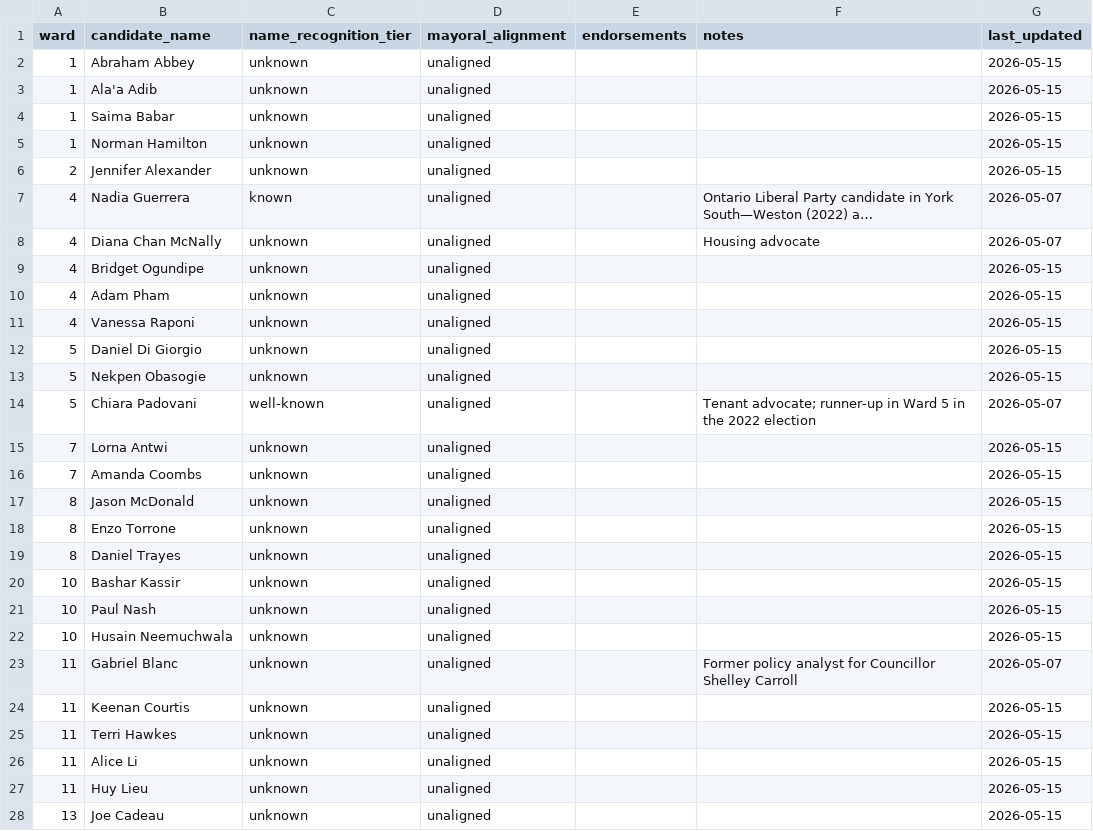
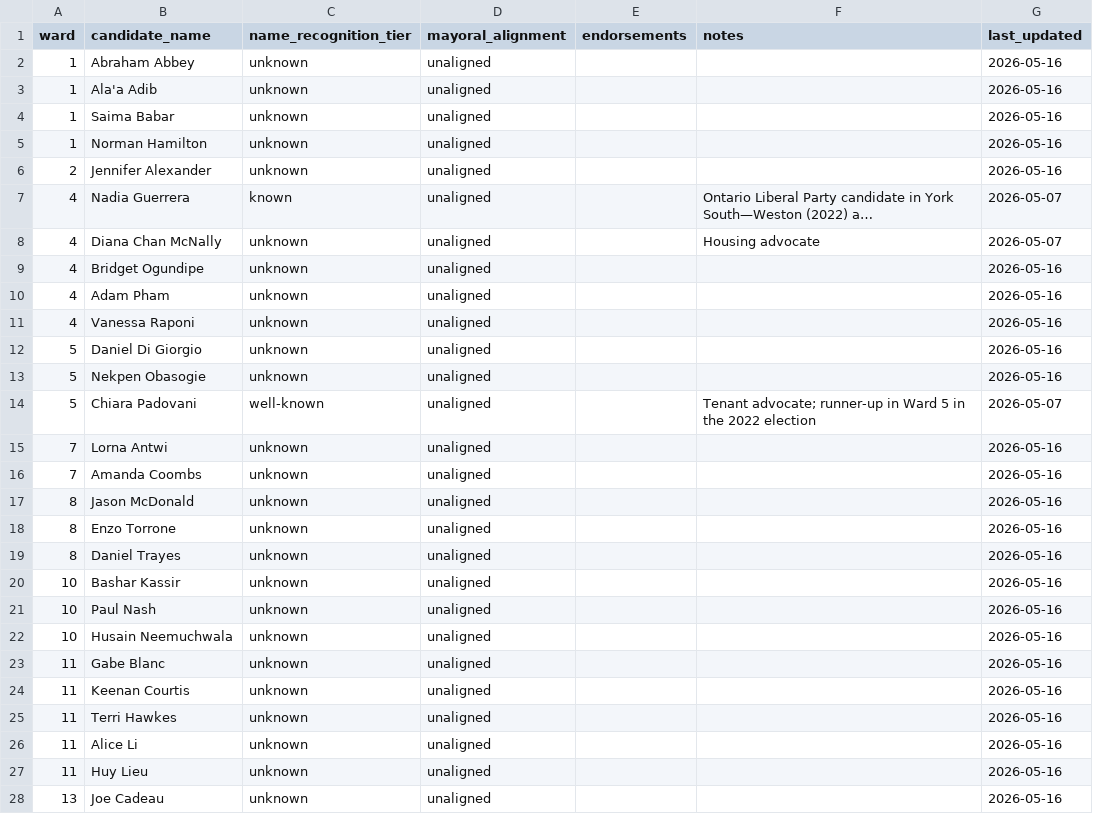
Before and after one commit to alexwolson/toronto-election-poll-tracker-data, a CSV file: data/processed/challengers.csv, drawn as a sheet; only a part is shown; long unchanged cells end in …; the diff covers the shown part only; the diff names each change by its address in the sheet, - before the commit and + after, or states it on an @@ line.

```diff
--- a/data/processed/challengers.csv
+++ b/data/processed/challengers.csv
-G2:G6 (last_updated): 2026-05-15
+G2:G6 (last_updated): 2026-05-16
-G9:G13 (last_updated): 2026-05-15
+G9:G13 (last_updated): 2026-05-16
-G15:G22 (last_updated): 2026-05-15
+G15:G22 (last_updated): 2026-05-16
-B23 (candidate_name): Gabriel Blanc
+B23 (candidate_name): Gabe Blanc
-F23 (notes): Former policy analyst for Councillor Shelley Carroll
+F23 (notes): (empty)
-G23 (last_updated): 2026-05-07
+G23 (last_updated): 2026-05-16
-G24:G28 (last_updated): 2026-05-15
+G24:G28 (last_updated): 2026-05-16
```
Also changed, not shown: 2 added rows and 13 edited cells elsewhere in this file, data/processed/councillor_registered.csv, data/processed/mayor_registered.csv, 28 other files.
